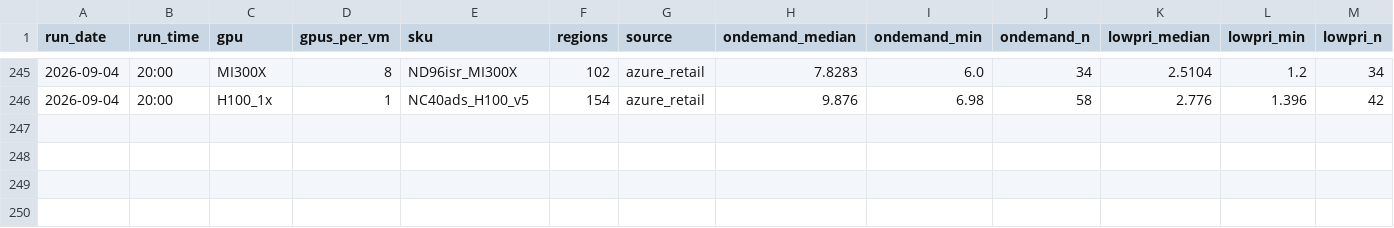
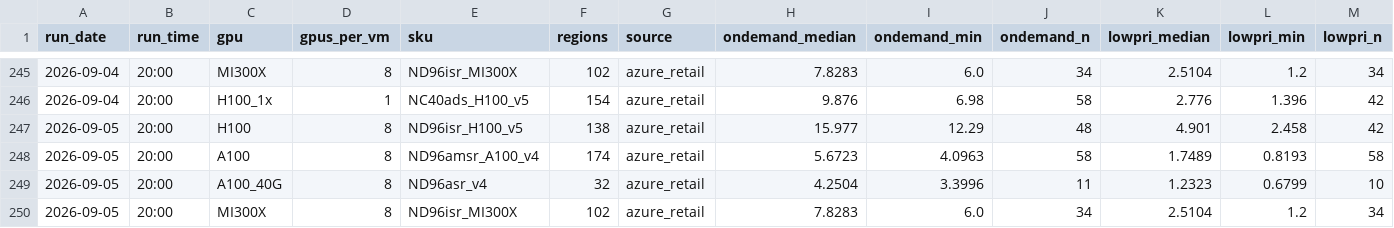
Before and after one commit to Zzr315/dc-watch, a CSV file: data/gpu_hyperscaler.csv, drawn as a sheet; only a part is shown, gaps mark what is left out; rows hold the shown columns only; the diff names each change by its address in the sheet, - before the commit and + after, or states it on an @@ line.

```diff
--- a/data/gpu_hyperscaler.csv
+++ b/data/gpu_hyperscaler.csv
+row 247: 2026-09-05 | 20:00 | H100 | 8 | ND96isr_H100_v5 | 138 | azure_retail | 15.977 | 12.29 | 48 | 4.901 | 2.458 | 42
+row 248: 2026-09-05 | 20:00 | A100 | 8 | ND96amsr_A100_v4 | 174 | azure_retail | 5.6723 | 4.0963 | 58 | 1.7489 | 0.8193 | 58
+row 249: 2026-09-05 | 20:00 | A100_40G | 8 | ND96asr_v4 | 32 | azure_retail | 4.2504 | 3.3996 | 11 | 1.2323 | 0.6799 | 10
+row 250: 2026-09-05 | 20:00 | MI300X | 8 | ND96isr_MI300X | 102 | azure_retail | 7.8283 | 6.0 | 34 | 2.5104 | 1.2 | 34
```
Also changed, not shown: data/equity.csv, data/gpu_shadeform.csv, 10 other files.
